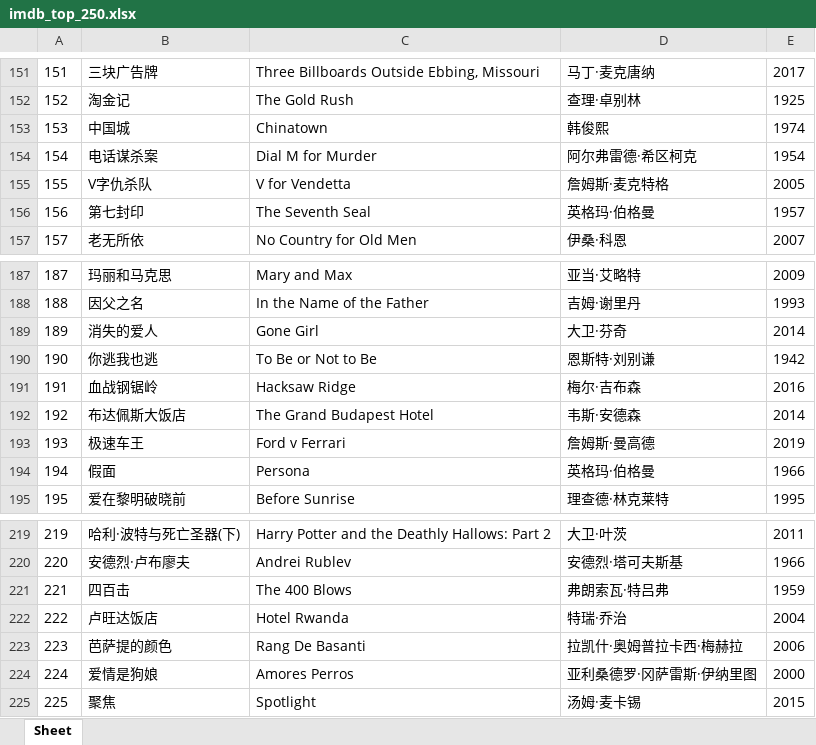
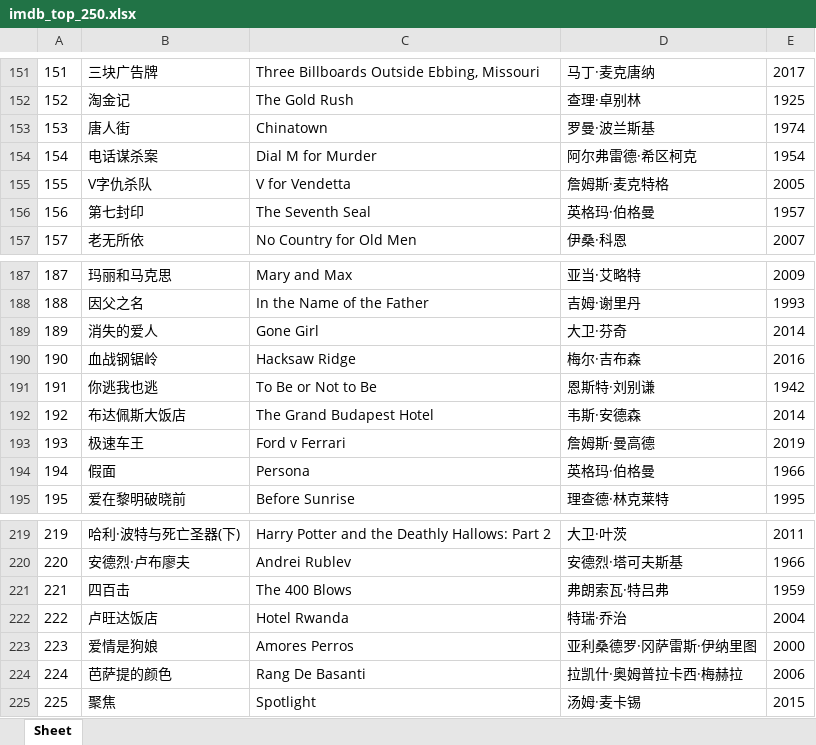
Before and after one commit to doctoroyy/Movie-IMDB-Bot, an Excel workbook: imdb_top_250.xlsx, sheet Sheet, drawn as a sheet; only a part is shown, gaps mark what is left out; values as stored, in another font and other column widths than the file's, no borders; addresses are those after the commit; the diff names each change by its address in the sheet, - before the commit and + after, or states it on an @@ line.

```diff
--- a/imdb_top_250.xlsx (sheet Sheet)
+++ b/imdb_top_250.xlsx (sheet Sheet)
-B153: 中国城
+B153: 唐人街
-D153: 韩俊熙
+D153: 罗曼·波兰斯基
@@ row 191 moved to row 190: 190 @@
@@ column A renumbered between rows 191 and 224 @@
@@ row 224 moved to row 223: 223 @@
```
Also changed, not shown: 1 other file.
